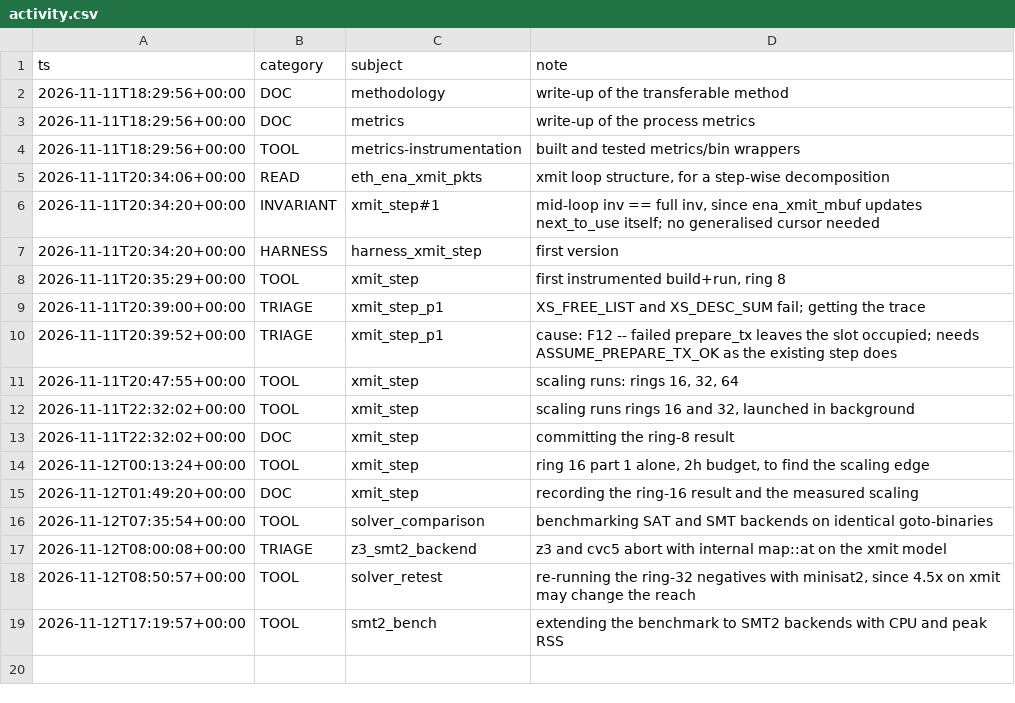
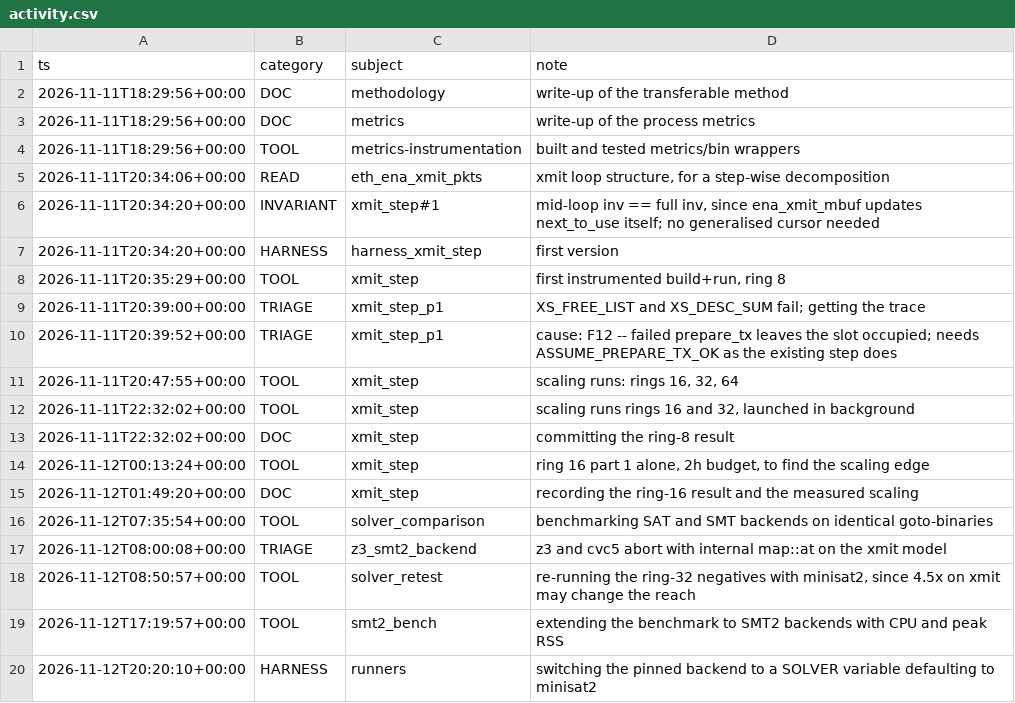
Before and after one commit to tautschnig/cbmc, a CSV file: integration/linux/scan/amzn-drivers/proof/metrics/activity.csv, drawn as a sheet; the diff names each change by its address in the sheet, - before the commit and + after, or states it on an @@ line.

```diff
--- a/integration/linux/scan/amzn-drivers/proof/metrics/activity.csv
+++ b/integration/linux/scan/amzn-drivers/proof/metrics/activity.csv
+row 20: 2026-11-12T20:20:10+00:00 | HARNESS | runners | switching the pinned backend to a SOLVER variable defaulting to minisat2
```
Also changed, not shown: integration/linux/scan/amzn-drivers/proof/metrics/cbmc-runs.csv, integration/linux/scan/amzn-drivers/proof/metrics/tool-runs.csv, 37 other files.
